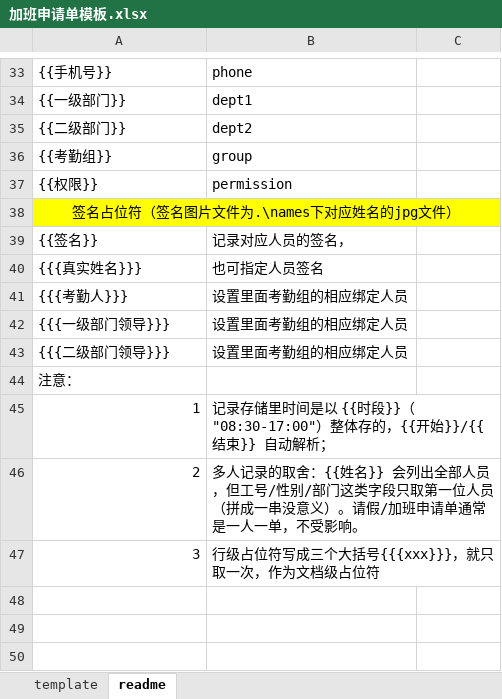
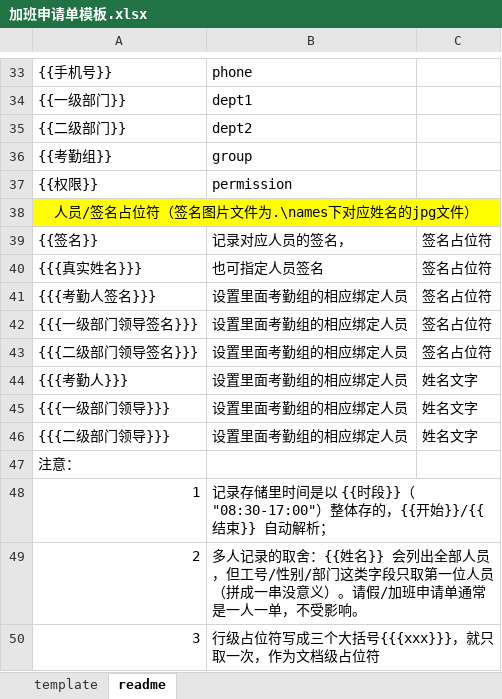
Before and after one commit to snowhoo/snowhoo, an Excel workbook: source/kaoqing/template/加班申请单模板.xlsx, sheet readme, drawn as a sheet; only a part is shown, gaps mark what is left out; values as stored, in another font and other column widths than the file's, no borders; addresses are those after the commit; the diff names each change by its address in the sheet, - before the commit and + after, or states it on an @@ line.

```diff
--- a/source/kaoqing/template/加班申请单模板.xlsx (sheet readme)
+++ b/source/kaoqing/template/加班申请单模板.xlsx (sheet readme)
-A38: 签名占位符（签名图片文件为.\names下对应姓名的jpg文件）
+A38: 人员/签名占位符（签名图片文件为.\names下对应姓名的jpg文件）
-C39:C40: (empty)
+C39:C40: 签名占位符
+row 41: {{{考勤人签名}}} | 设置里面考勤组的相应绑定人员 | 签名占位符
+row 42: {{{一级部门领导签名}}} | 设置里面考勤组的相应绑定人员 | 签名占位符
+row 43: {{{二级部门领导签名}}} | 设置里面考勤组的相应绑定人员 | 签名占位符
-C44:C46: (empty)
+C44:C46: 姓名文字
```
Also changed, not shown: sheet template, 2 other files.
